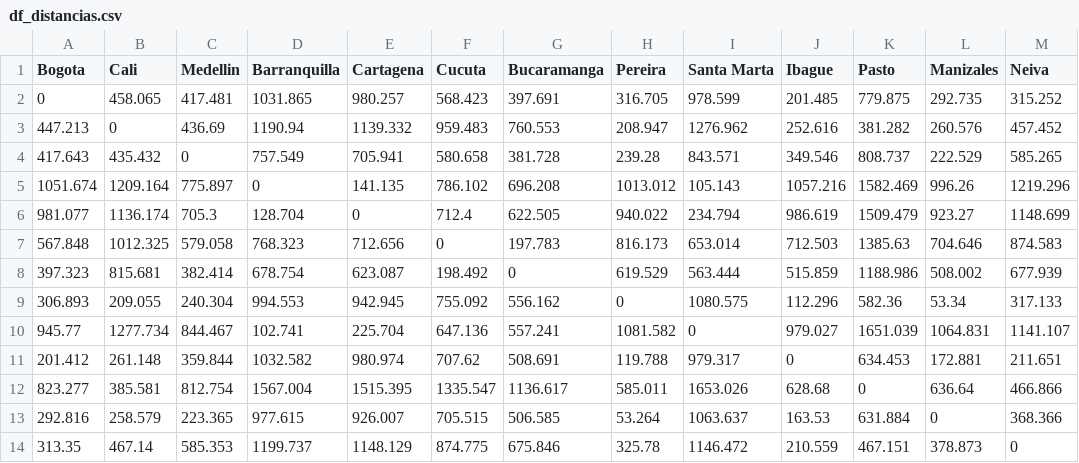
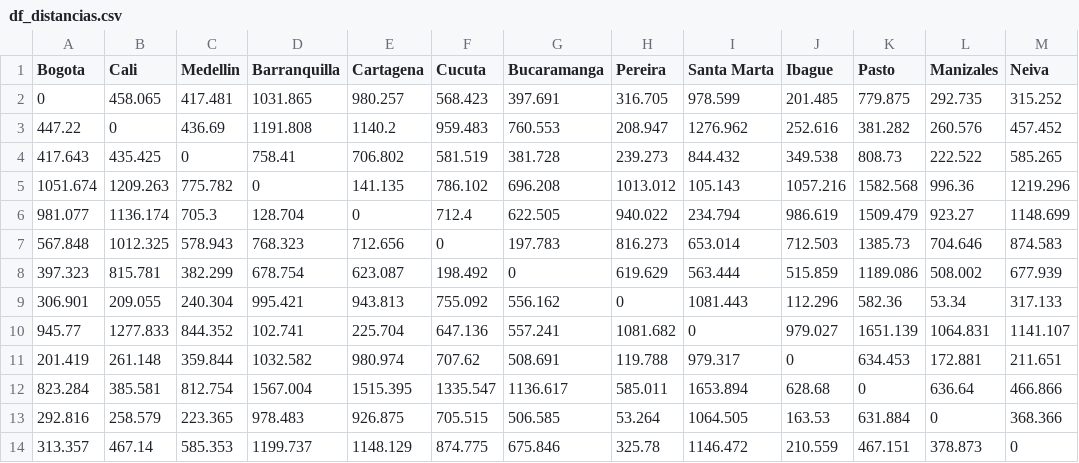
Before and after one commit to Straver00/RNA-01, a CSV file: trabajo-1/df_distancias.csv, drawn as a sheet.

```diff
--- a/trabajo-1/df_distancias.csv
+++ b/trabajo-1/df_distancias.csv
@@ -2,13 +2,13 @@ Bogota,Cali,Medellin,Barranquilla,Cartagena,Cucuta,Bucaramanga,Pereira,Santa Mar
 0,458.065,417.481,1031.865,980.257,568.423,397.691,316.705,978.599,201.485,779.875,292.735,315.252
-447.213,0,436.69,1190.94,1139.332,959.483,760.553,208.947,1276.962,252.616,381.282,260.576,457.452
-417.643,435.432,0,757.549,705.941,580.658,381.728,239.28,843.571,349.546,808.737,222.529,585.265
-1051.674,1209.164,775.897,0,141.135,786.102,696.208,1013.012,105.143,1057.216,1582.469,996.26,1219.296
+447.22,0,436.69,1191.808,1140.2,959.483,760.553,208.947,1276.962,252.616,381.282,260.576,457.452
+417.643,435.425,0,758.41,706.802,581.519,381.728,239.273,844.432,349.538,808.73,222.522,585.265
+1051.674,1209.263,775.782,0,141.135,786.102,696.208,1013.012,105.143,1057.216,1582.568,996.36,1219.296
 981.077,1136.174,705.3,128.704,0,712.4,622.505,940.022,234.794,986.619,1509.479,923.27,1148.699
-567.848,1012.325,579.058,768.323,712.656,0,197.783,816.173,653.014,712.503,1385.63,704.646,874.583
-397.323,815.681,382.414,678.754,623.087,198.492,0,619.529,563.444,515.859,1188.986,508.002,677.939
-306.893,209.055,240.304,994.553,942.945,755.092,556.162,0,1080.575,112.296,582.36,53.34,317.133
-945.77,1277.734,844.467,102.741,225.704,647.136,557.241,1081.582,0,979.027,1651.039,1064.831,1141.107
-201.412,261.148,359.844,1032.582,980.974,707.62,508.691,119.788,979.317,0,634.453,172.881,211.651
-823.277,385.581,812.754,1567.004,1515.395,1335.547,1136.617,585.011,1653.026,628.68,0,636.64,466.866
-292.816,258.579,223.365,977.615,926.007,705.515,506.585,53.264,1063.637,163.53,631.884,0,368.366
-313.35,467.14,585.353,1199.737,1148.129,874.775,675.846,325.78,1146.472,210.559,467.151,378.873,0
+567.848,1012.325,578.943,768.323,712.656,0,197.783,816.273,653.014,712.503,1385.73,704.646,874.583
+397.323,815.781,382.299,678.754,623.087,198.492,0,619.629,563.444,515.859,1189.086,508.002,677.939
+306.901,209.055,240.304,995.421,943.813,755.092,556.162,0,1081.443,112.296,582.36,53.34,317.133
+945.77,1277.833,844.352,102.741,225.704,647.136,557.241,1081.682,0,979.027,1651.139,1064.831,1141.107
+201.419,261.148,359.844,1032.582,980.974,707.62,508.691,119.788,979.317,0,634.453,172.881,211.651
+823.284,385.581,812.754,1567.004,1515.395,1335.547,1136.617,585.011,1653.894,628.68,0,636.64,466.866
+292.816,258.579,223.365,978.483,926.875,705.515,506.585,53.264,1064.505,163.53,631.884,0,368.366
+313.357,467.14,585.353,1199.737,1148.129,874.775,675.846,325.78,1146.472,210.559,467.151,378.873,0
```
Also changed, not shown: trabajo-1/df_costo_total.csv, trabajo-1/df_tiempos_viajes.csv, 29 other files.
